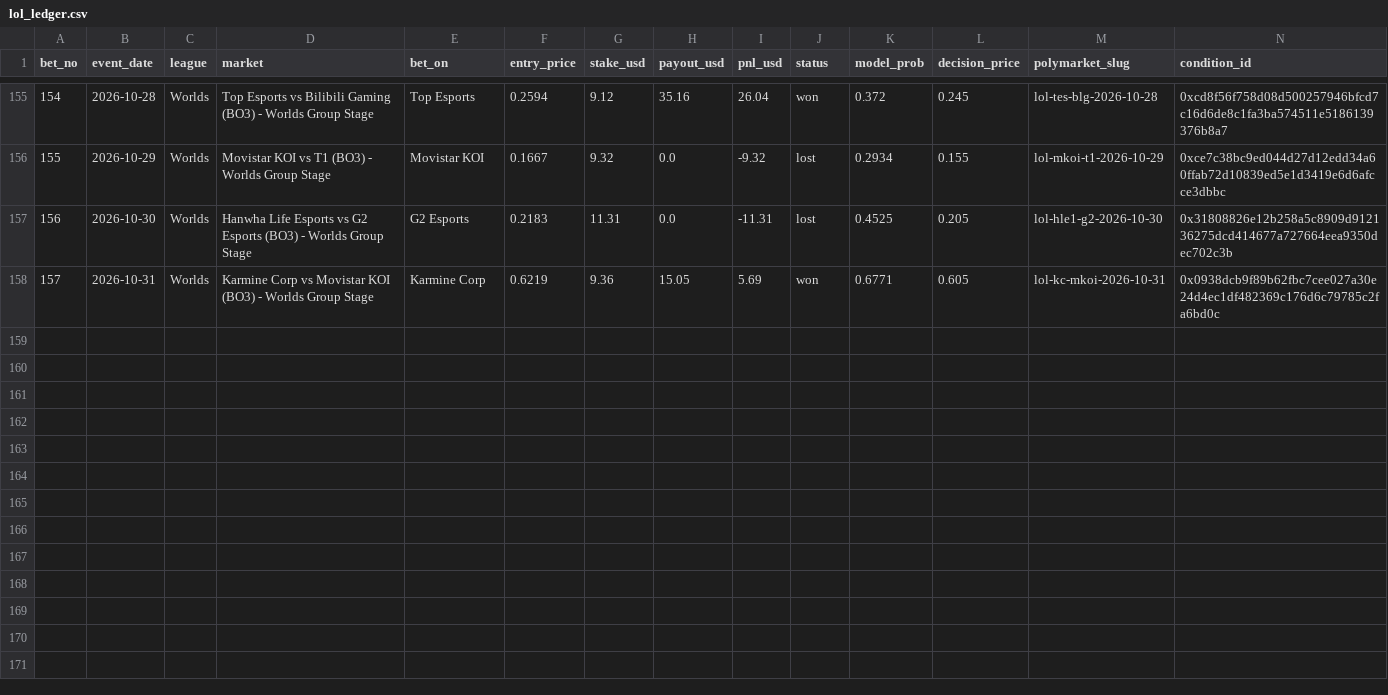
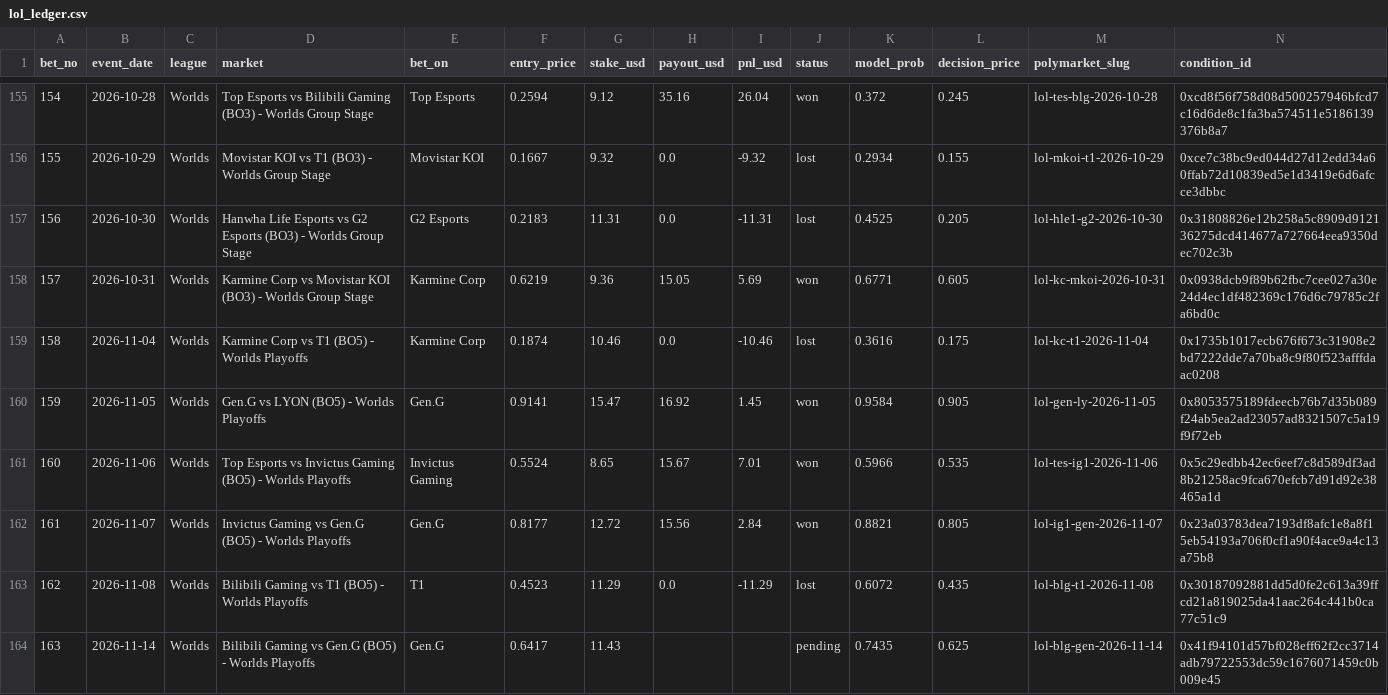
Before and after one commit to franc0510/streamlit-shine-sparkle, a CSV file: public/data/lol_ledger.csv, drawn as a sheet; only a part is shown, gaps mark what is left out.

```diff
--- a/public/data/lol_ledger.csv
+++ b/public/data/lol_ledger.csv
@@ -158 +158,7 @@ bet_no,event_date,league,market,bet_on,entry_price,stake_usd,payout_usd,pnl_usd,
 157,2026-10-31,Worlds,Karmine Corp vs Movistar KOI (BO3) - Worlds Group Stage,Karmine Corp,0.6219,9.36,15.05,5.69,won,0.6771,0.605,lol-kc-mkoi-2026-10-31,0x0938dcb9f89b62fbc7cee027a30e24d4ec1df482369c176d6c79785c2fa6bd0c
+158,2026-11-04,Worlds,Karmine Corp vs T1 (BO5) - Worlds Playoffs,Karmine Corp,0.1874,10.46,0.0,-10.46,lost,0.3616,0.175,lol-kc-t1-2026-11-04,0x1735b1017ecb676f673c31908e2bd7222dde7a70ba8c9f80f523afffdaac0208
+159,2026-11-05,Worlds,Gen.G vs LYON (BO5) - Worlds Playoffs,Gen.G,0.9141,15.47,16.92,1.45,won,0.9584,0.905,lol-gen-ly-2026-11-05,0x8053575189fdeecb76b7d35b089f24ab5ea2ad23057ad8321507c5a19f9f72eb
+160,2026-11-06,Worlds,Top Esports vs Invictus Gaming (BO5) - Worlds Playoffs,Invictus Gaming,0.5524,8.65,15.67,7.01,won,0.5966,0.535,lol-tes-ig1-2026-11-06,0x5c29edbb42ec6eef7c8d589df3ad8b21258ac9fca670efcb7d91d92e38465a1d
+161,2026-11-07,Worlds,Invictus Gaming vs Gen.G (BO5) - Worlds Playoffs,Gen.G,0.8177,12.72,15.56,2.84,won,0.8821,0.805,lol-ig1-gen-2026-11-07,0x23a03783dea7193df8afc1e8a8f15eb54193a706f0cf1a90f4ace9a4c13a75b8
+162,2026-11-08,Worlds,Bilibili Gaming vs T1 (BO5) - Worlds Playoffs,T1,0.4523,11.29,0.0,-11.29,lost,0.6072,0.435,lol-blg-t1-2026-11-08,0x30187092881dd5d0fe2c613a39ffcd21a819025da41aac264c441b0ca77c51c9
+163,2026-11-14,Worlds,Bilibili Gaming vs Gen.G (BO5) - Worlds Playoffs,Gen.G,0.6417,11.43,,,pending,0.7435,0.625,lol-blg-gen-2026-11-14,0x41f94101d57bf028eff62f2cc3714adb79722553dc59c1676071459c0b009e45
```
Also changed, not shown: 5 other files.
